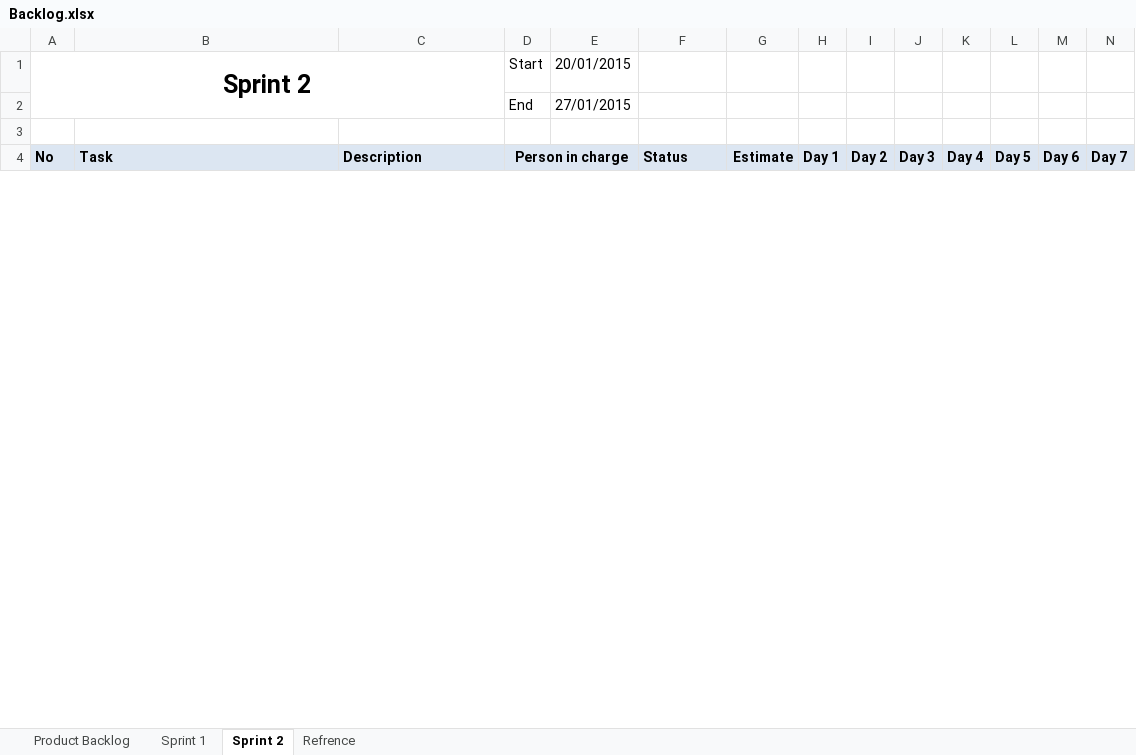
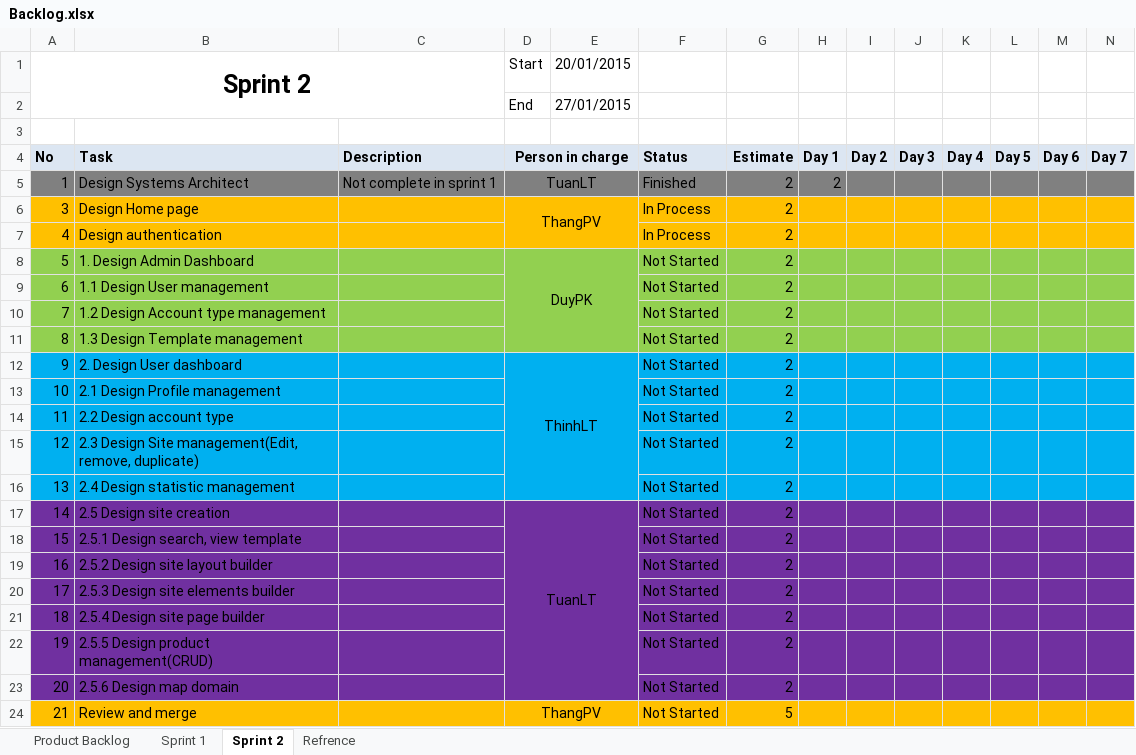
Before and after one commit to phamvanthang310/caps-team7-fu, an Excel workbook: Document/Backlog.xlsx, sheet Sprint 2, drawn as a sheet; only a part is shown; values as stored, in another font and other column widths than the file's, no borders; the diff covers the shown part only; the diff names each change by its address in the sheet, - before the commit and + after, or states it on an @@ line.

```diff
--- a/Document/Backlog.xlsx (sheet Sprint 2)
+++ b/Document/Backlog.xlsx (sheet Sprint 2)
+row 5: 1 | Design Systems Architect | Not complete in sprint 1 | TuanLT |  | Finished | 2 | 2
+row 6: 3 | Design Home page |  | ThangPV |  | In Process | 2
+row 7: 4 | Design authentication |  |  |  | In Process | 2
+row 8: 5 | 1. Design Admin Dashboard |  | DuyPK |  | Not Started | 2
+row 9: 6 | 1.1 Design User management |  |  |  | Not Started | 2
+row 10: 7 | 1.2 Design Account type management |  |  |  | Not Started | 2
+row 11: 8 | 1.3 Design Template management |  |  |  | Not Started | 2
+row 12: 9 | 2. Design User dashboard |  | ThinhLT |  | Not Started | 2
+row 13: 10 | 2.1 Design Profile management |  |  |  | Not Started | 2
+row 14: 11 | 2.2 Design account type |  |  |  | Not Started | 2
+row 15: 12 | 2.3 Design Site management(Edit, remove, duplicate) |  |  |  | Not Started | 2
+row 16: 13 | 2.4 Design statistic management |  |  |  | Not Started | 2
+row 17: 14 | 2.5 Design site creation |  | TuanLT |  | Not Started | 2
+row 18: 15 | 2.5.1 Design search, view template |  |  |  | Not Started | 2
+row 19: 16 | 2.5.2 Design site layout builder |  |  |  | Not Started | 2
+row 20: 17 | 2.5.3 Design site elements builder |  |  |  | Not Started | 2
+row 21: 18 | 2.5.4 Design site page builder |  |  |  | Not Started | 2
+row 22: 19 | 2.5.5 Design product management(CRUD) |  |  |  | Not Started | 2
+row 23: 20 | 2.5.6 Design map domain |  |  |  | Not Started | 2
+row 24: 21 | Review and merge |  | ThangPV |  | Not Started | 5
```
Also changed, not shown: 18 added rows and 7 removed rows elsewhere in this sheet.
